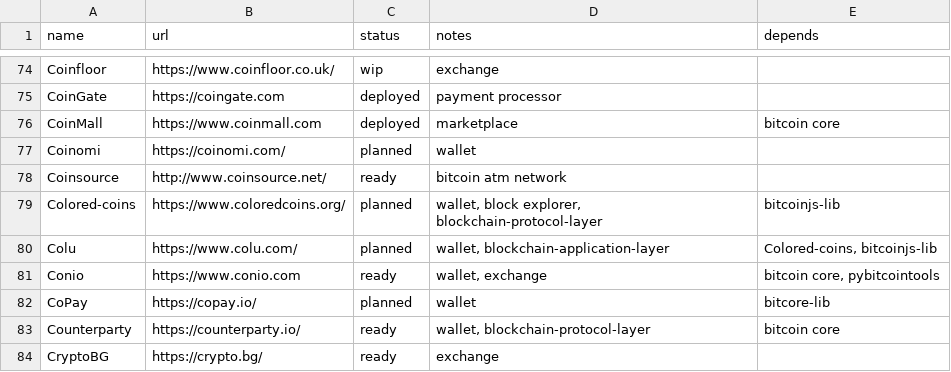
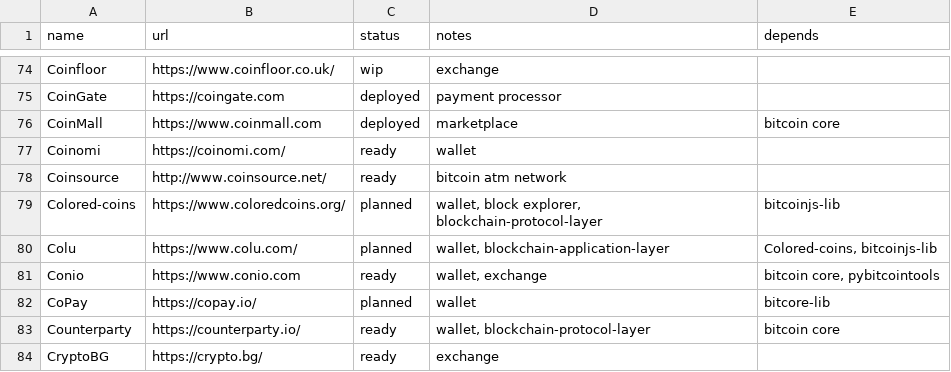
Before and after one commit to bitcoin-core/bitcoincore.org, a CSV file: _data/segwitsupport.csv, drawn as a sheet; only a part is shown, gaps mark what is left out.

Commit message:
Coinomi added SegWit support

```diff
--- a/_data/segwitsupport.csv
+++ b/_data/segwitsupport.csv
@@ -76,3 +76,3 @@ CoinGate,https://coingate.com,deployed,payment processor,
 CoinMall,https://www.coinmall.com,deployed,marketplace,bitcoin core
-Coinomi,https://coinomi.com/,planned,wallet,
+Coinomi,https://coinomi.com/,ready,wallet,
 Coinsource,http://www.coinsource.net/,ready,bitcoin atm network,
```
